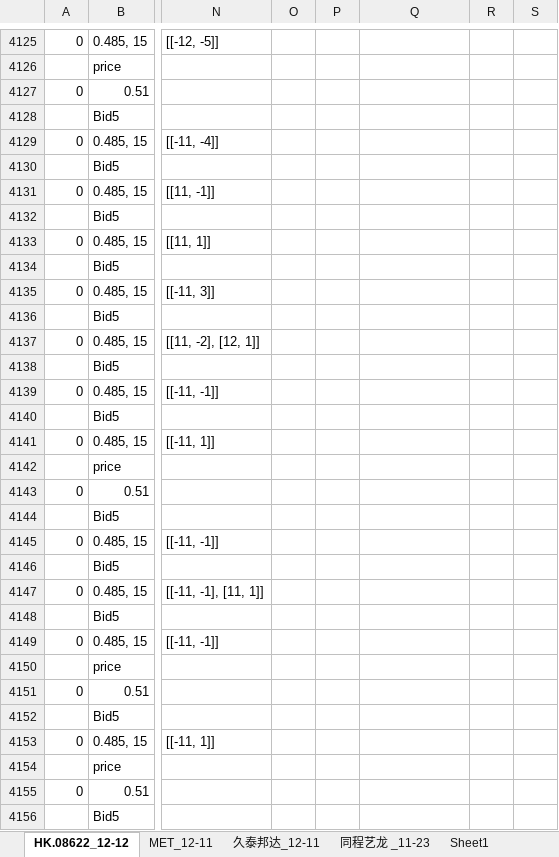
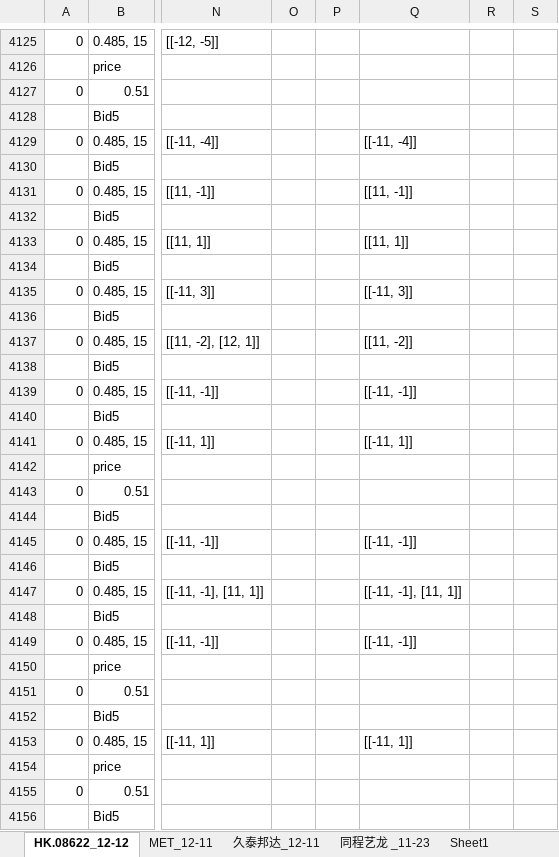
Before and after one commit to Knowckx/python, an Excel workbook: Docs/暗盘.xlsx, sheet HK.08622_12-12, drawn as a sheet; only a part is shown, gaps mark what is left out; values as stored, in another font and other column widths than the file's, no borders; the diff covers the shown part only; the diff names each change by its address in the sheet, - before the commit and + after, or states it on an @@ line.

```diff
--- a/Docs/暗盘.xlsx (sheet HK.08622_12-12)
+++ b/Docs/暗盘.xlsx (sheet HK.08622_12-12)
-Q4129: (empty)
+Q4129: [[-11, -4]]
-Q4131: (empty)
+Q4131: [[11, -1]]
-Q4133: (empty)
+Q4133: [[11, 1]]
-Q4135: (empty)
+Q4135: [[-11, 3]]
-Q4137: (empty)
+Q4137: [[11, -2]]
-Q4139: (empty)
+Q4139: [[-11, -1]]
-Q4141: (empty)
+Q4141: [[-11, 1]]
-Q4145: (empty)
+Q4145: [[-11, -1]]
-Q4147: (empty)
+Q4147: [[-11, -1], [11, 1]]
-Q4149: (empty)
+Q4149: [[-11, -1]]
-Q4153: (empty)
+Q4153: [[-11, 1]]
```
Also changed, not shown: 1533 edited cells and cell formats elsewhere in this sheet, 4 other files.
